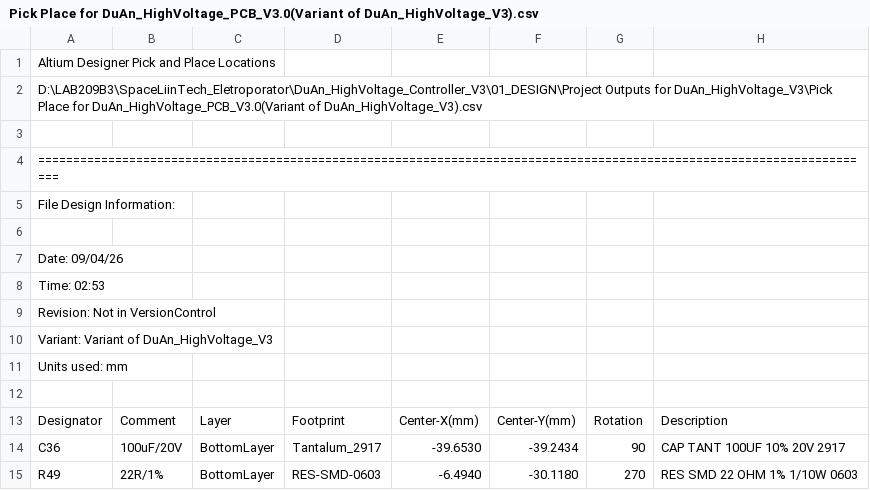
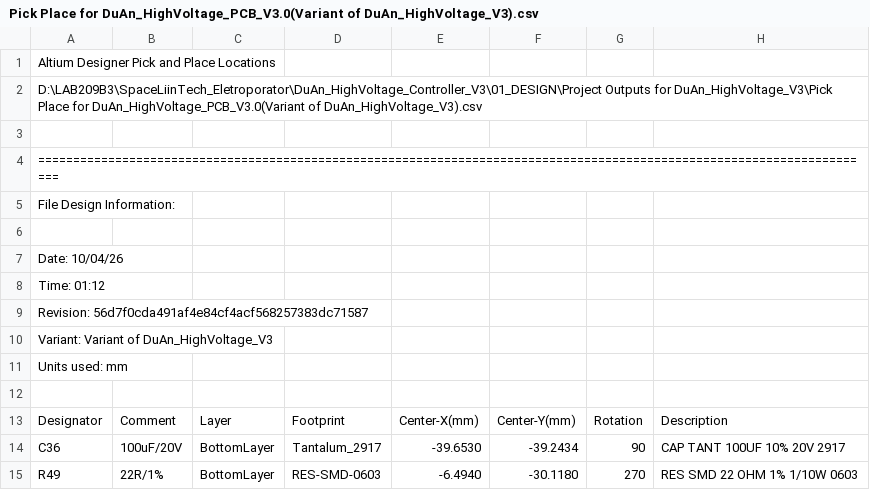
Before and after one commit to baobuibk/SpaceLiinTech_HighVoltage_Electroporator_HW_V3.0.0_Controller, a CSV file: 05_SMT/Pick Place for DuAn_HighVoltage_PCB_V3.0(Variant of DuAn_HighVoltage_V3).csv, drawn as a sheet; only a part is shown.

```diff
--- a/05_SMT/Pick Place for DuAn_HighVoltage_PCB_V3.0(Variant of DuAn_HighVoltage_V3).csv
+++ b/05_SMT/Pick Place for DuAn_HighVoltage_PCB_V3.0(Variant of DuAn_HighVoltage_V3).csv
@@ -6,5 +6,5 @@ File Design Information:
 
-Date:       09/04/26
-Time:       02:53
-Revision:   Not in VersionControl
+Date:       10/04/26
+Time:       01:12
+Revision:   56d7f0cda491af4e84cf4acf568257383dc71587
 Variant:    Variant of DuAn_HighVoltage_V3
```
Also changed, not shown: 30 other files.
